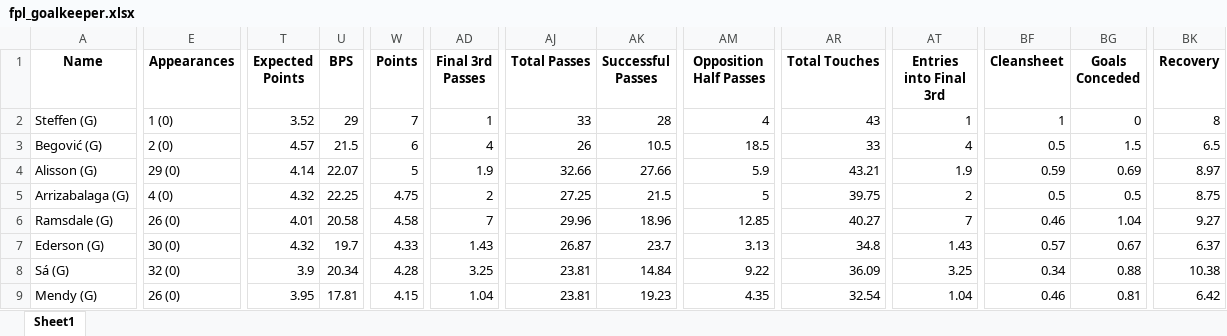
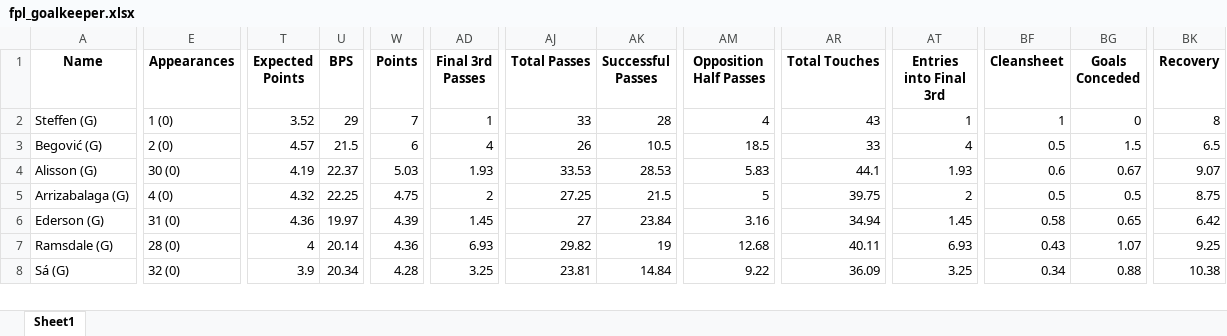
Before and after one commit to hardboyvino/Python_FPL_Project, an Excel workbook: fpl_goalkeeper.xlsx, sheet Sheet1, drawn as a sheet; only a part is shown, gaps mark what is left out; values as stored, in another font and other column widths than the file's, no borders; removed rows and columns are numbered as before the commit, all else as after; rows hold the shown columns only; the diff covers the shown part only; the diff names each change by its address in the sheet, - before the commit and + after, or states it on an @@ line.

```diff
--- a/fpl_goalkeeper.xlsx (sheet Sheet1)
+++ b/fpl_goalkeeper.xlsx (sheet Sheet1)
-E4 (Appearances): 29 (0)
+E4 (Appearances): 30 (0)
-T4 (Expected Points): 4.14
+T4 (Expected Points): 4.19
-U4 (BPS): 22.07
+U4 (BPS): 22.37
-W4 (Points): 5
+W4 (Points): 5.03
-AD4 (Final 3rd Passes): 1.9
+AD4 (Final 3rd Passes): 1.93
-AJ4 (Total Passes): 32.66
+AJ4 (Total Passes): 33.53
-AK4 (Successful Passes): 27.66
+AK4 (Successful Passes): 28.53
-AM4 (Opposition Half Passes): 5.9
+AM4 (Opposition Half Passes): 5.83
-AR4 (Total Touches): 43.21
+AR4 (Total Touches): 44.1
-AT4 (Entries into Final 3rd): 1.9
+AT4 (Entries into Final 3rd): 1.93
-BF4 (Cleansheet): 0.59
+BF4 (Cleansheet): 0.6
-BG4 (Goals Conceded): 0.69
+BG4 (Goals Conceded): 0.67
-BK4 (Recovery): 8.97
+BK4 (Recovery): 9.07
-row 6: Ramsdale (G) | 26 (0) | 4.01 | 20.58 | 4.58 | 7 | 29.96 | 18.96 | 12.85 | 40.27 | 7 | 0.46 | 1.04 | 9.27
-E6 (Appearances): 30 (0)
+E6 (Appearances): 31 (0)
-T6 (Expected Points): 4.32
+T6 (Expected Points): 4.36
-U6 (BPS): 19.7
+U6 (BPS): 19.97
-W6 (Points): 4.33
+W6 (Points): 4.39
-AD6 (Final 3rd Passes): 1.43
+AD6 (Final 3rd Passes): 1.45
-AJ6 (Total Passes): 26.87
+AJ6 (Total Passes): 27
-AK6 (Successful Passes): 23.7
+AK6 (Successful Passes): 23.84
-AM6 (Opposition Half Passes): 3.13
+AM6 (Opposition Half Passes): 3.16
-AR6 (Total Touches): 34.8
+AR6 (Total Touches): 34.94
-AT6 (Entries into Final 3rd): 1.43
+AT6 (Entries into Final 3rd): 1.45
-BF6 (Cleansheet): 0.57
+BF6 (Cleansheet): 0.58
-BG6 (Goals Conceded): 0.67
+BG6 (Goals Conceded): 0.65
-BK6 (Recovery): 6.37
+BK6 (Recovery): 6.42
+row 7: Ramsdale (G) | 28 (0) | 4 | 20.14 | 4.36 | 6.93 | 29.82 | 19 | 12.68 | 40.11 | 6.93 | 0.43 | 1.07 | 9.25
-row 9: Mendy (G) | 26 (0) | 3.95 | 17.81 | 4.15 | 1.04 | 23.81 | 19.23 | 4.35 | 32.54 | 1.04 | 0.46 | 0.81 | 6.42
```
Also changed, not shown: 4 added rows, 3 removed rows and 393 edited cells elsewhere in this sheet, 3 other files.
